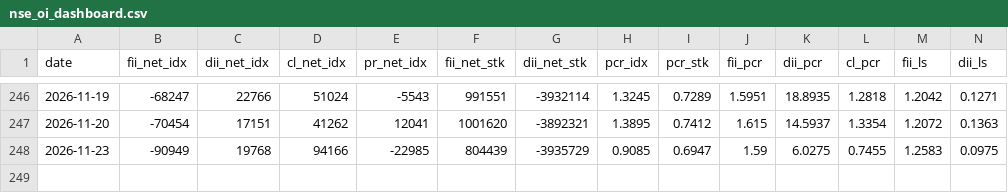
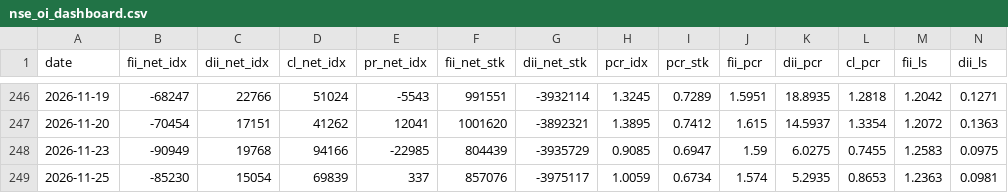
Before and after one commit to kris46/FII_DII_Analysis, a CSV file: nse_oi_dashboard.csv, drawn as a sheet; only a part is shown, gaps mark what is left out; rows hold the shown columns only; the diff names each change by its address in the sheet, - before the commit and + after, or states it on an @@ line.

Commit message:
Automated FII_DII OI data update on 25-11-2026

```diff
--- a/nse_oi_dashboard.csv
+++ b/nse_oi_dashboard.csv
+row 249: 2026-11-25 | -85230 | 15054 | 69839 | 337 | 857076 | -3975117 | 1.0059 | 0.6734 | 1.574 | 5.2935 | 0.8653 | 1.2363 | 0.0981
```
